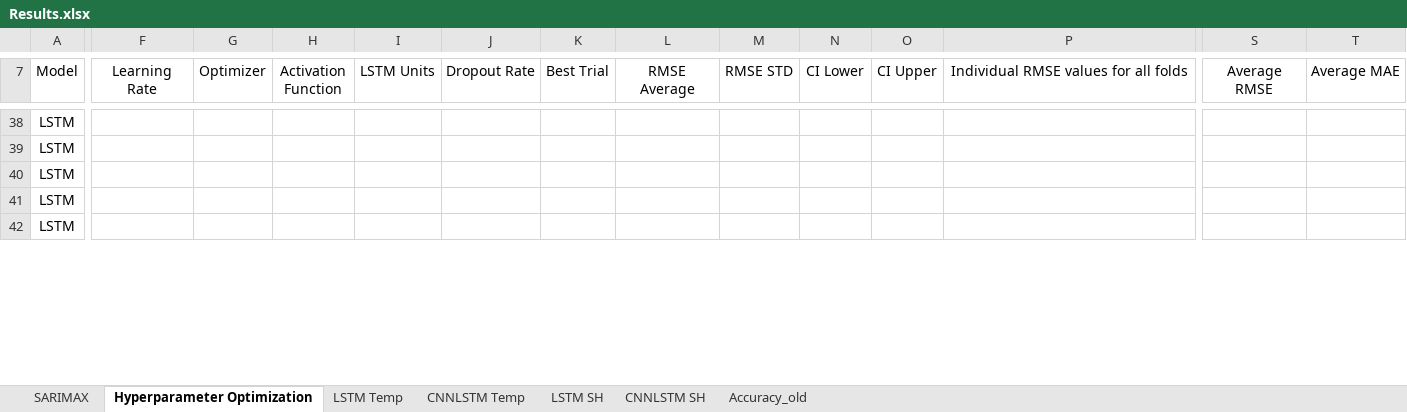
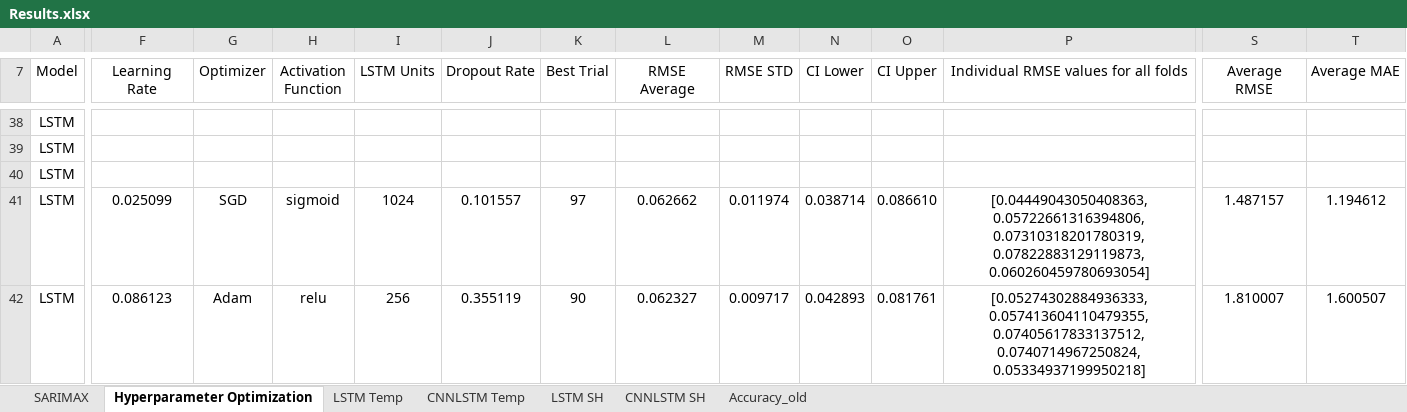
Before and after one commit to vicphysics/Temperature_and_Specific_Humidity_Prediction, an Excel workbook: Results.xlsx, sheet Hyperparameter Optimization, drawn as a sheet; only a part is shown, gaps mark what is left out; values as stored, in another font and other column widths than the file's, no borders; the diff covers the shown part only; the diff names each change by its address in the sheet, - before the commit and + after, or states it on an @@ line.

```diff
--- a/Results.xlsx (sheet Hyperparameter Optimization)
+++ b/Results.xlsx (sheet Hyperparameter Optimization)
-F41 (Learning Rate): (empty)
+F41 (Learning Rate): 0.025099
-G41 (Optimizer): (empty)
+G41 (Optimizer): SGD
-H41 (Activation Function): (empty)
+H41 (Activation Function): sigmoid
-I41 (LSTM Units): (empty)
+I41 (LSTM Units): 1024
-J41 (Dropout Rate): (empty)
+J41 (Dropout Rate): 0.101557
-K41 (Best Trial): (empty)
+K41 (Best Trial): 97
-L41 (RMSE Average): (empty)
+L41 (RMSE Average): 0.062662
-M41 (RMSE STD): (empty)
+M41 (RMSE STD): 0.011974
-N41 (CI Lower): (empty)
+N41 (CI Lower): 0.038714
-O41 (CI Upper): (empty)
+O41 (CI Upper): 0.086610
-P41: (empty)
+P41: [0.04449043050408363, 0.05722661316394806, 0.07310318201780319, 0.07822883129119873, 0.060260459780693054]
-S41 (Average RMSE): (empty)
+S41 (Average RMSE): 1.487157
-T41 (Average MAE): (empty)
+T41 (Average MAE): 1.194612
-F42 (Learning Rate): (empty)
+F42 (Learning Rate): 0.086123
-G42 (Optimizer): (empty)
+G42 (Optimizer): Adam
-H42 (Activation Function): (empty)
+H42 (Activation Function): relu
-I42 (LSTM Units): (empty)
+I42 (LSTM Units): 256
-J42 (Dropout Rate): (empty)
+J42 (Dropout Rate): 0.355119
-K42 (Best Trial): (empty)
+K42 (Best Trial): 90
-L42 (RMSE Average): (empty)
+L42 (RMSE Average): 0.062327
-M42 (RMSE STD): (empty)
+M42 (RMSE STD): 0.009717
-N42 (CI Lower): (empty)
+N42 (CI Lower): 0.042893
-O42 (CI Upper): (empty)
+O42 (CI Upper): 0.081761
-P42: (empty)
+P42: [0.05274302884936333, 0.057413604110479355, 0.07405617833137512, 0.0740714967250824, 0.05334937199950218]
-S42 (Average RMSE): (empty)
+S42 (Average RMSE): 1.810007
-T42 (Average MAE): (empty)
+T42 (Average MAE): 1.600507
```
Also changed, not shown: 19 edited cells elsewhere in this sheet, sheet SARIMAX, 2 other files.
